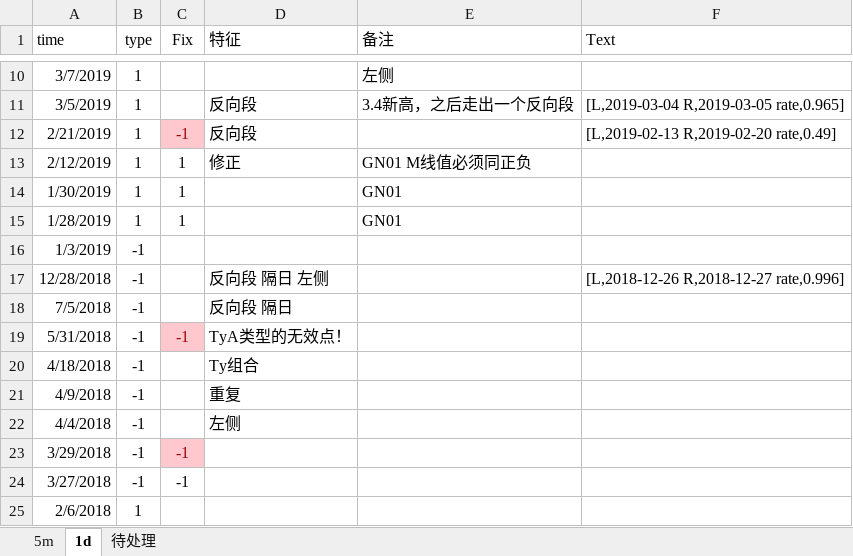
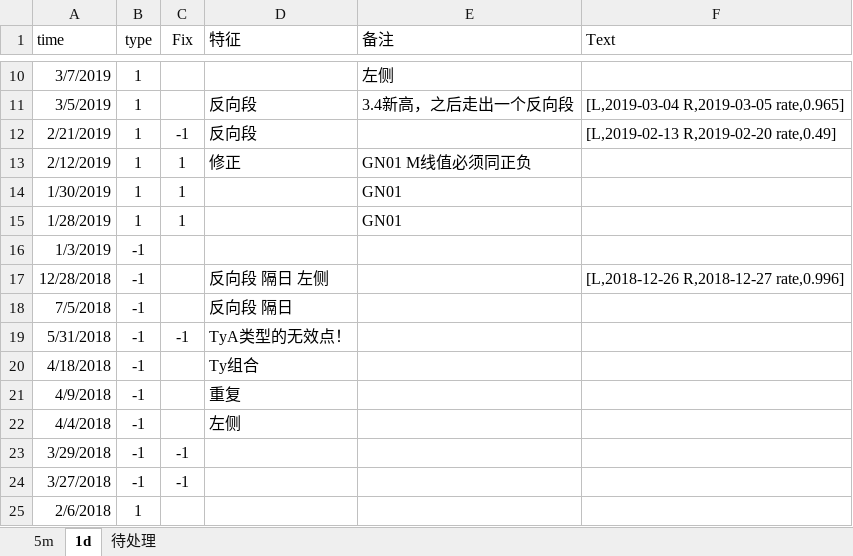
Before and after one commit to Knowckx/python, an Excel workbook: Quant/A50/csv/A50.xlsx, sheet 1d, drawn as a sheet; only a part is shown, gaps mark what is left out; values as stored, in another font and other column widths than the file's, no borders; the diff names each change by its address in the sheet, - before the commit and + after, or states it on an @@ line.

```diff
--- a/Quant/A50/csv/A50.xlsx (sheet 1d)
+++ b/Quant/A50/csv/A50.xlsx (sheet 1d)
@@ C12 fill: #FFC7CE → none, text colour: #9C0006 → black @@
@@ C19 fill: #FFC7CE → none, text colour: #9C0006 → black @@
@@ C23 fill: #FFC7CE → none, text colour: #9C0006 → black @@
```
Also changed, not shown: sheet 5m, 6 other files.
